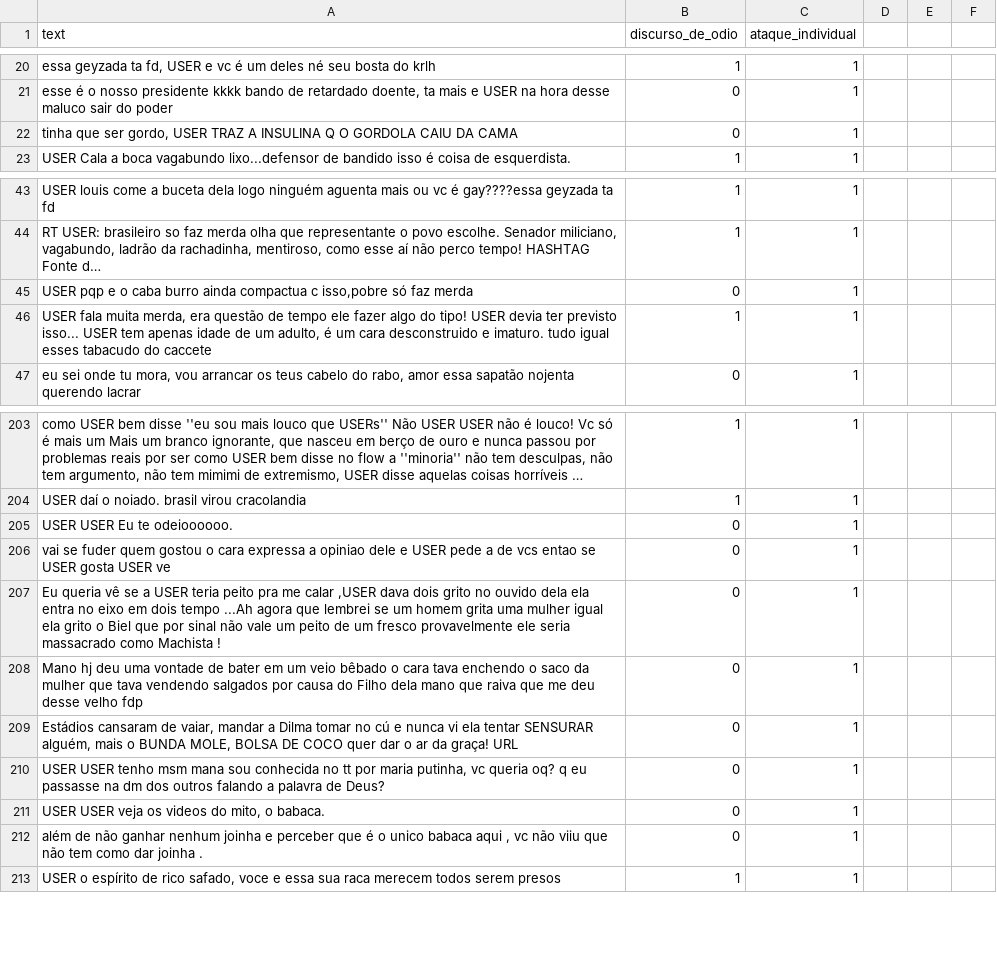
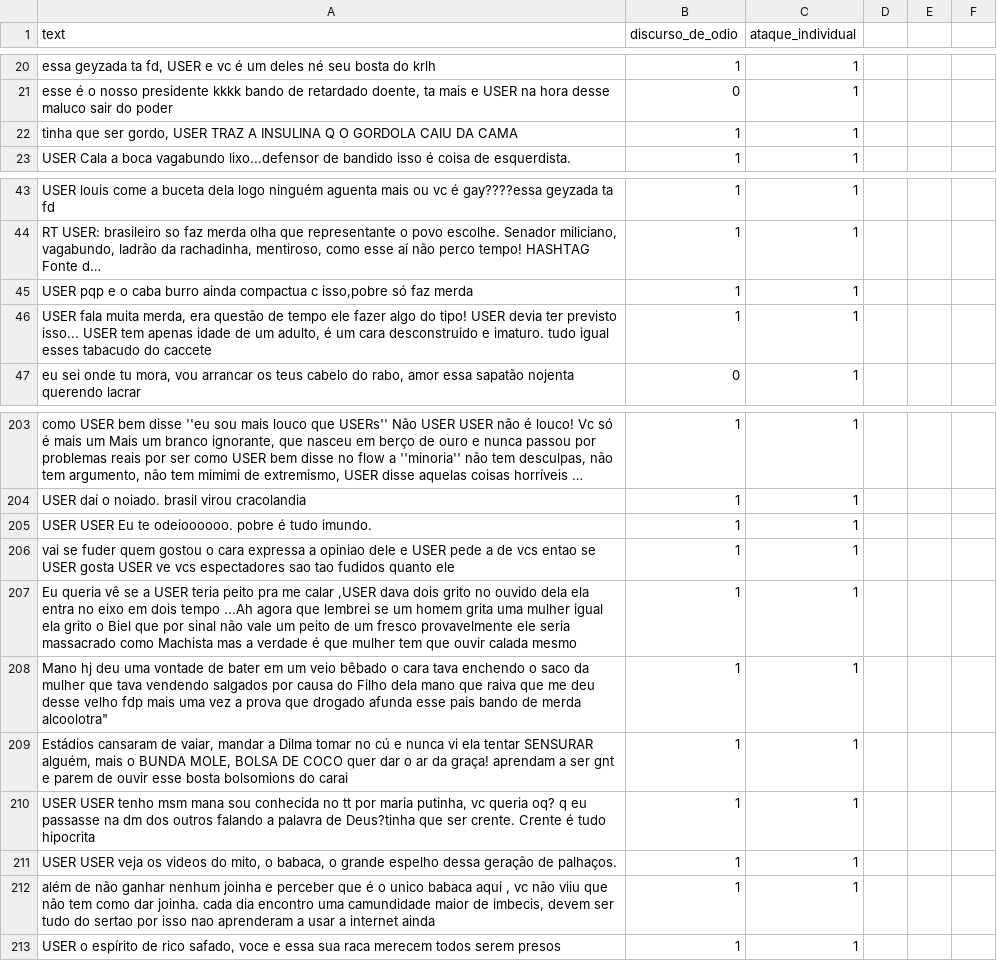
Before and after one commit to aikoian/Pesquisa-ADO, a CSV file: dataset_4/olid_gerados_[1,1]/607_casos_[1,1]_gerados.csv, drawn as a sheet; only a part is shown, gaps mark what is left out; long unchanged cells end in …; removed rows and columns are numbered as before the commit, all else as after; the diff names each change by its address in the sheet, - before the commit and + after, or states it on an @@ line.

Commit message:
finalizando amostra [1,1]

```diff
--- a/dataset_4/olid_gerados_[1,1]/607_casos_[1,1]_gerados.csv
+++ b/dataset_4/olid_gerados_[1,1]/607_casos_[1,1]_gerados.csv
-B22 (discurso_de_odio): 0
+B22 (discurso_de_odio): 1
-B45 (discurso_de_odio): 0
+B45 (discurso_de_odio): 1
-row 205: USER USER Eu te odeioooooo. | 0 | 1
+row 205: USER USER Eu te odeioooooo. pobre é tudo imundo. | 1 | 1
-A206 (text): …USER ve
+A206 (text): …USER ve vcs espectadores sao tao fudidos quanto ele
-B206:B210 (discurso_de_odio): 0
+B206:B210 (discurso_de_odio): 1
-A207 (text): …como Machista !
+A207 (text): …como Machista mas a verdade é que mulher tem que ouvir calada mesmo
-A208 (text): …velho fdp
+A208 (text): …velho fdp mais uma vez a prova que drogado afunda esse pais bando de merda alcoolotra"
-A209 (text): …da graça! URL
+A209 (text): …da graça! aprendam a ser gnt e parem de ouvir esse bosta bolsomions do carai
-A210 (text): …palavra de Deus?
+A210 (text): …palavra de Deus?tinha que ser crente. Crente é tudo hipocrita
-row 211: USER USER veja os videos do mito, o babaca. | 0 | 1
+row 211: USER USER veja os videos do mito, o babaca, o grande espelho dessa geração de palhaços. | 1 | 1
-A212 (text): …como dar joinha .
+A212 (text): …como dar joinha. cada dia encontro uma camundidade maior de imbecis, devem ser tudo do sertao por isso nao aprenderam a usar a internet ainda
-B212 (discurso_de_odio): 0
+B212 (discurso_de_odio): 1
```
